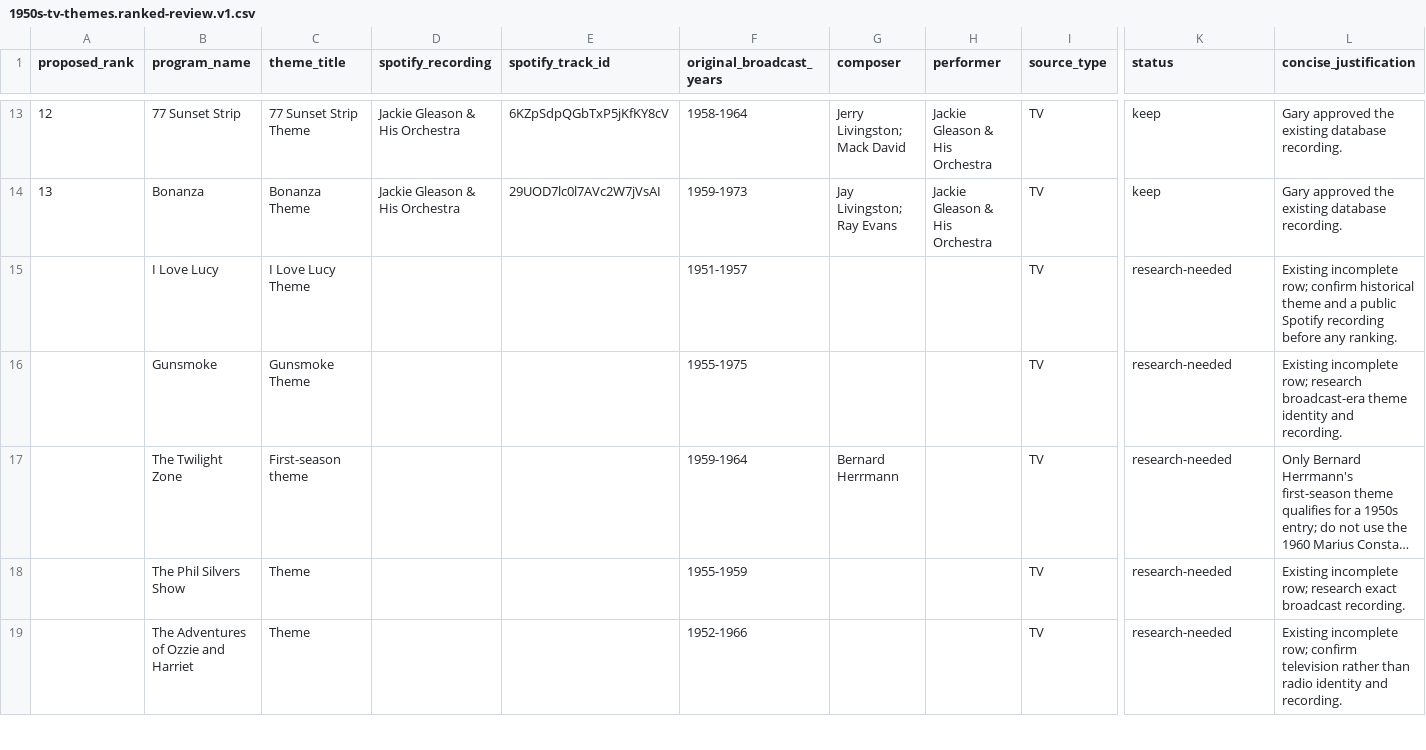
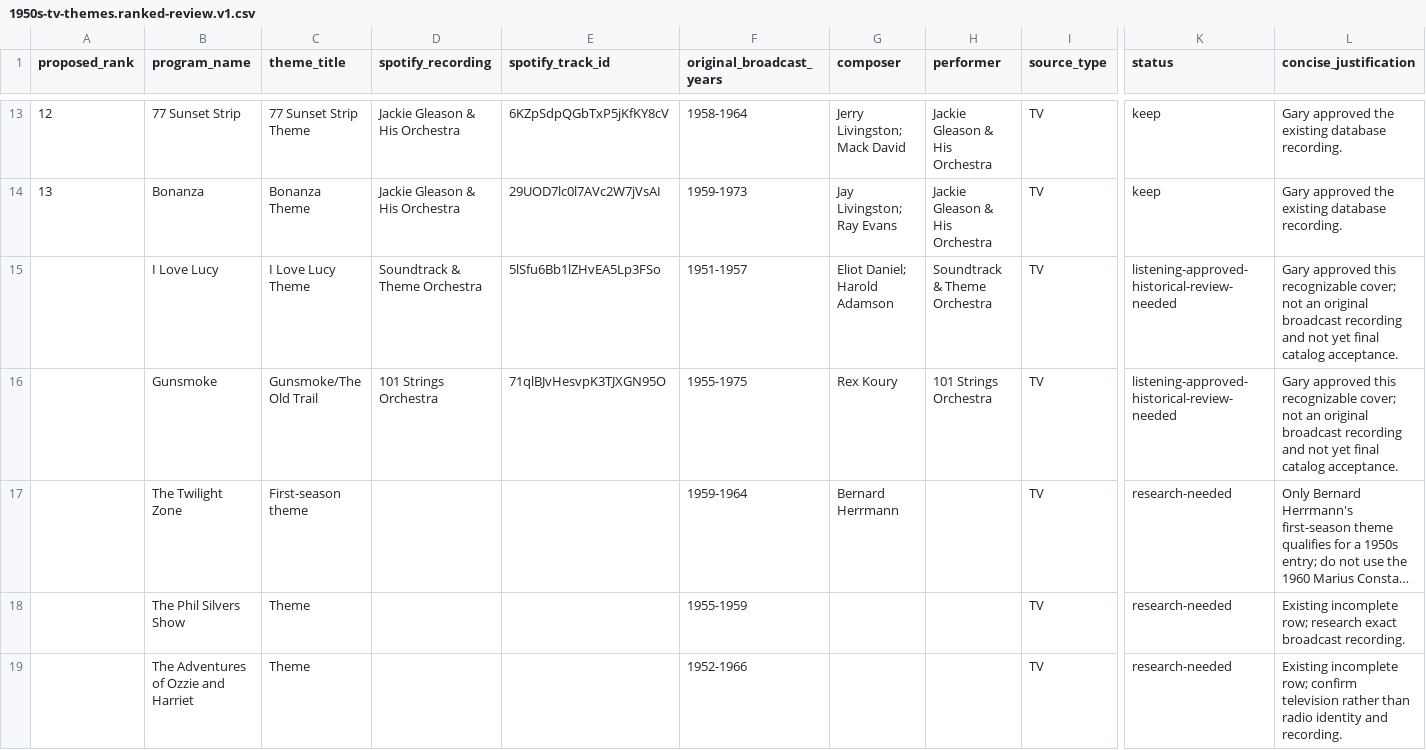
Before and after one commit to Topspot40-Lab/topspot-backend-api, a CSV file: backend/scripts/catalogs/review_manifests/1950s-tv-themes.ranked-review.v1.csv, drawn as a sheet; only a part is shown, gaps mark what is left out; long unchanged cells end in …; the diff covers the shown part only; the diff names each change by its address in the sheet, - before the commit and + after, or states it on an @@ line.

Commit message:
Record conditional TV theme listening approvals

```diff
--- a/backend/scripts/catalogs/review_manifests/1950s-tv-themes.ranked-review.v1.csv
+++ b/backend/scripts/catalogs/review_manifests/1950s-tv-themes.ranked-review.v1.csv
-D15 (spotify_recording): (empty)
+D15 (spotify_recording): Soundtrack & Theme Orchestra
-E15 (spotify_track_id): (empty)
+E15 (spotify_track_id): 5lSfu6Bb1lZHvEA5Lp3FSo
-G15 (composer): (empty)
+G15 (composer): Eliot Daniel; Harold Adamson
-H15 (performer): (empty)
+H15 (performer): Soundtrack & Theme Orchestra
-K15:K16 (status): research-needed
+K15:K16 (status): listening-approved-historical-review-needed
-L15 (concise_justification): Existing incomplete row; confirm historical theme and a public Spotify recording before any ranking.
+L15 (concise_justification): Gary approved this recognizable cover; not an original broadcast recording and not yet final catalog acceptance.
-C16 (theme_title): Gunsmoke Theme
+C16 (theme_title): Gunsmoke/The Old Trail
-D16 (spotify_recording): (empty)
+D16 (spotify_recording): 101 Strings Orchestra
-E16 (spotify_track_id): (empty)
+E16 (spotify_track_id): 71qlBJvHesvpK3TJXGN95O
-G16 (composer): (empty)
+G16 (composer): Rex Koury
-H16 (performer): (empty)
+H16 (performer): 101 Strings Orchestra
-L16 (concise_justification): Existing incomplete row; research broadcast-era theme identity and recording.
+L16 (concise_justification): Gary approved this recognizable cover; not an original broadcast recording and not yet final catalog acceptance.
```
Also changed, not shown: 7 edited cells elsewhere in this file, backend/scripts/catalogs/review_manifests/1950s-tv-themes.candidates.v1.csv, 3 other files.
